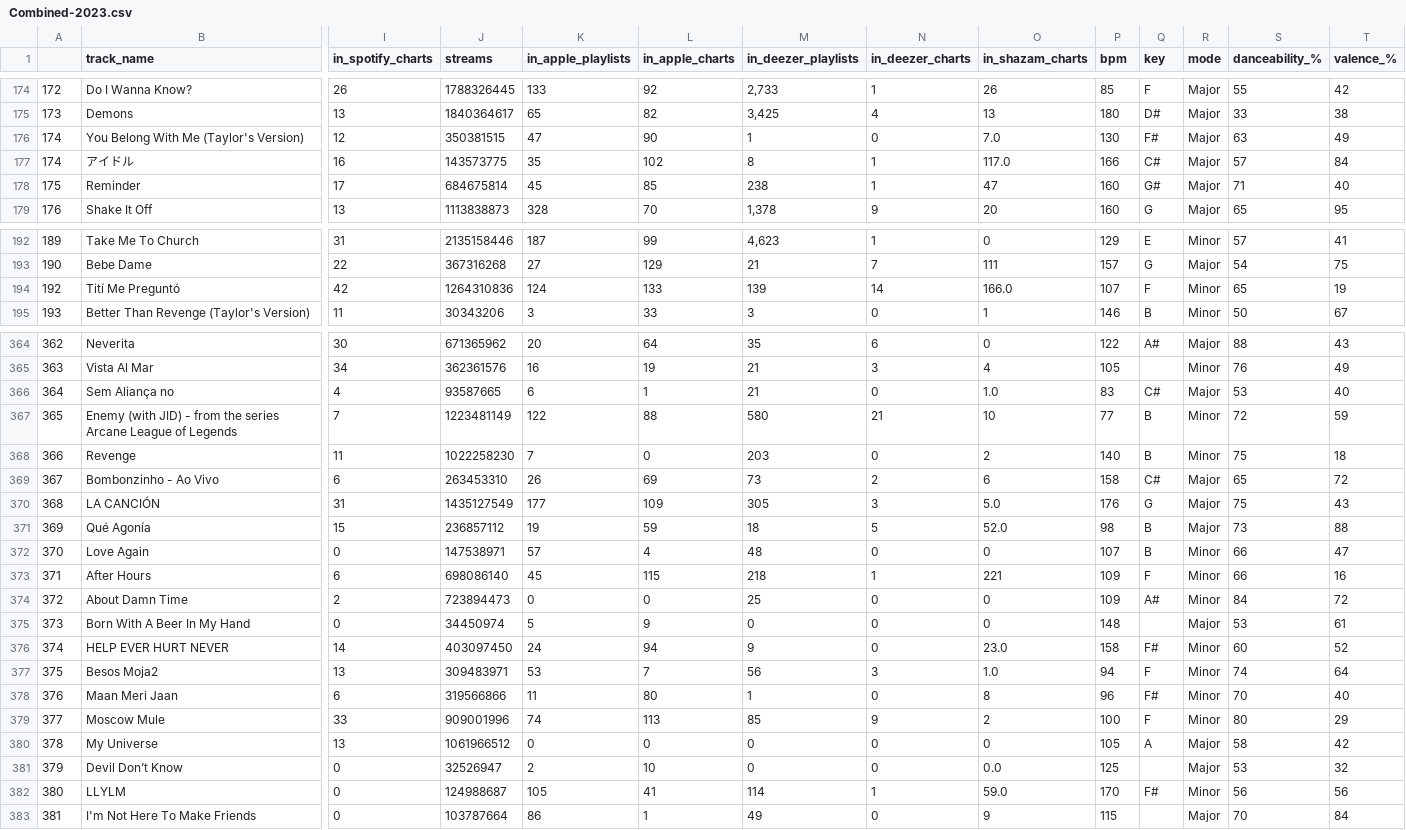
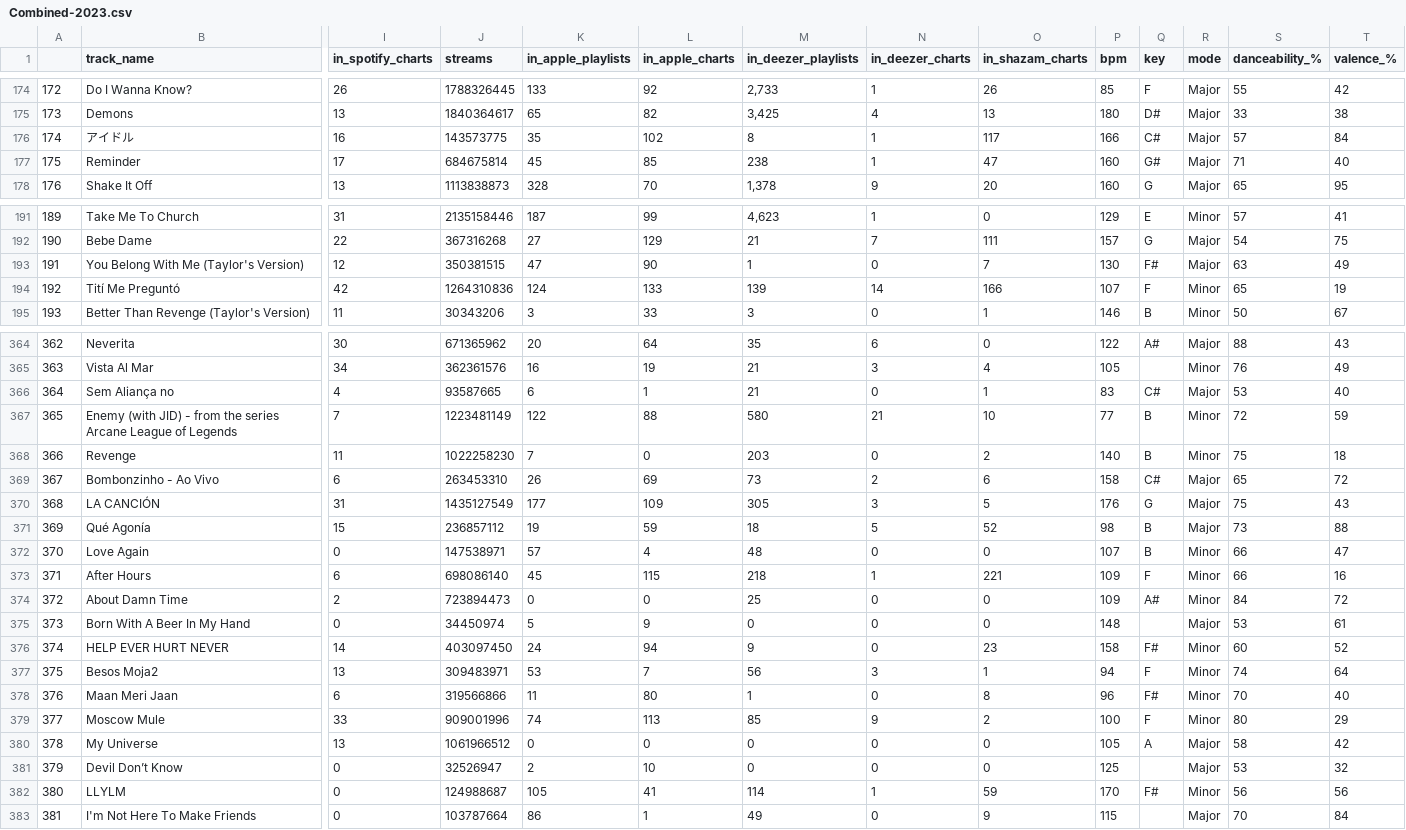
Before and after one commit to TharachonWarin/Spotify_Project_203, a CSV file: Combined-2023.csv, drawn as a sheet; only a part is shown, gaps mark what is left out; removed rows and columns are numbered as before the commit, all else as after; rows hold the shown columns only; the diff covers the shown part only; the diff names each change by its address in the sheet, - before the commit and + after, or states it on an @@ line.

```diff
--- a/Combined-2023.csv
+++ b/Combined-2023.csv
-row 176: 174 | You Belong With Me (Taylor's Version) | 12 | 350381515 | 47 | 90 | 1 | 0 | 7.0 | 130 | F# | Major | 63 | 49
-O176 (in_shazam_charts): 117.0
+O176 (in_shazam_charts): 117
+row 193: 191 | You Belong With Me (Taylor's Version) | 12 | 350381515 | 47 | 90 | 1 | 0 | 7 | 130 | F# | Major | 63 | 49
-O194 (in_shazam_charts): 166.0
+O194 (in_shazam_charts): 166
-O366 (in_shazam_charts): 1.0
+O366 (in_shazam_charts): 1
-O370 (in_shazam_charts): 5.0
+O370 (in_shazam_charts): 5
-O371 (in_shazam_charts): 52.0
+O371 (in_shazam_charts): 52
-O376 (in_shazam_charts): 23.0
+O376 (in_shazam_charts): 23
-O377 (in_shazam_charts): 1.0
+O377 (in_shazam_charts): 1
-O381 (in_shazam_charts): 0.0
+O381 (in_shazam_charts): 0
-O382 (in_shazam_charts): 59.0
+O382 (in_shazam_charts): 59
```
Also changed, not shown: 97 edited cells elsewhere in this file, 1 other file.
